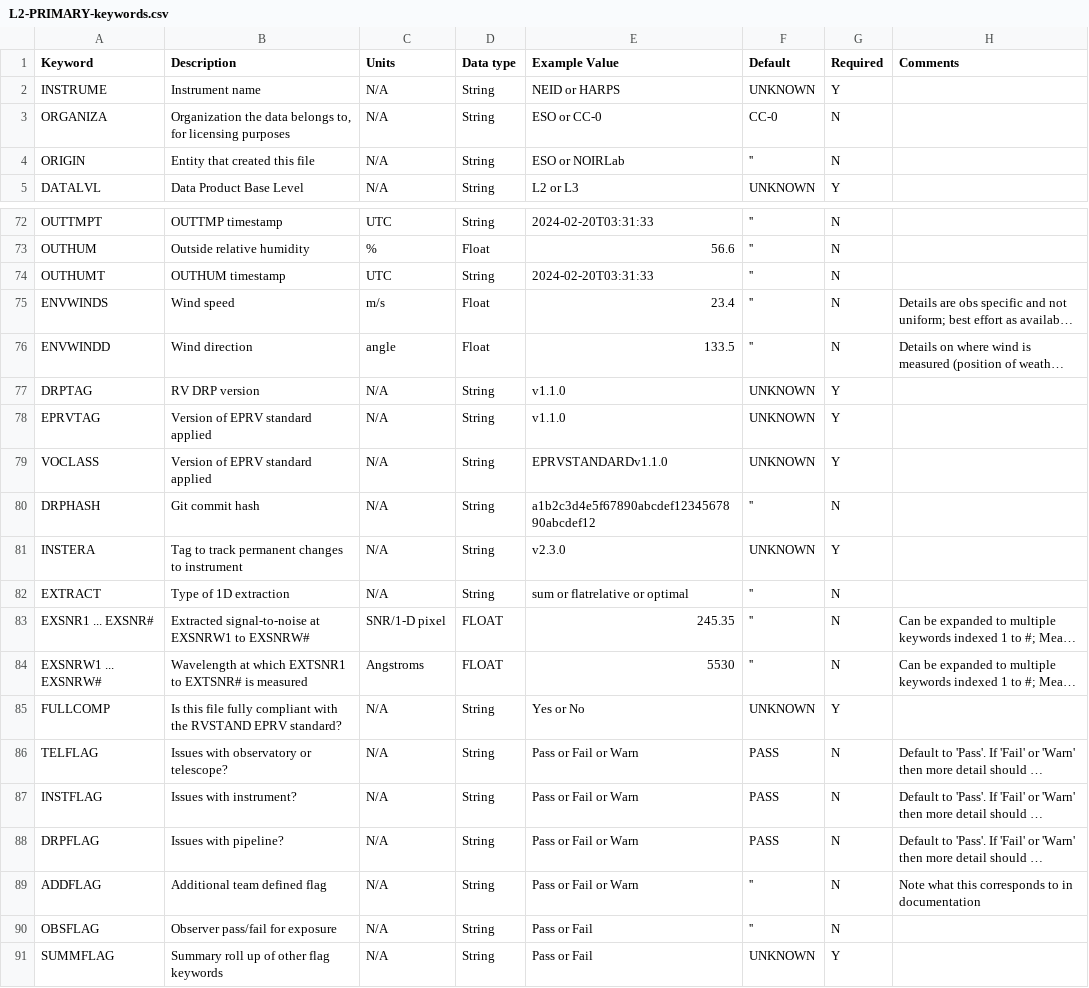
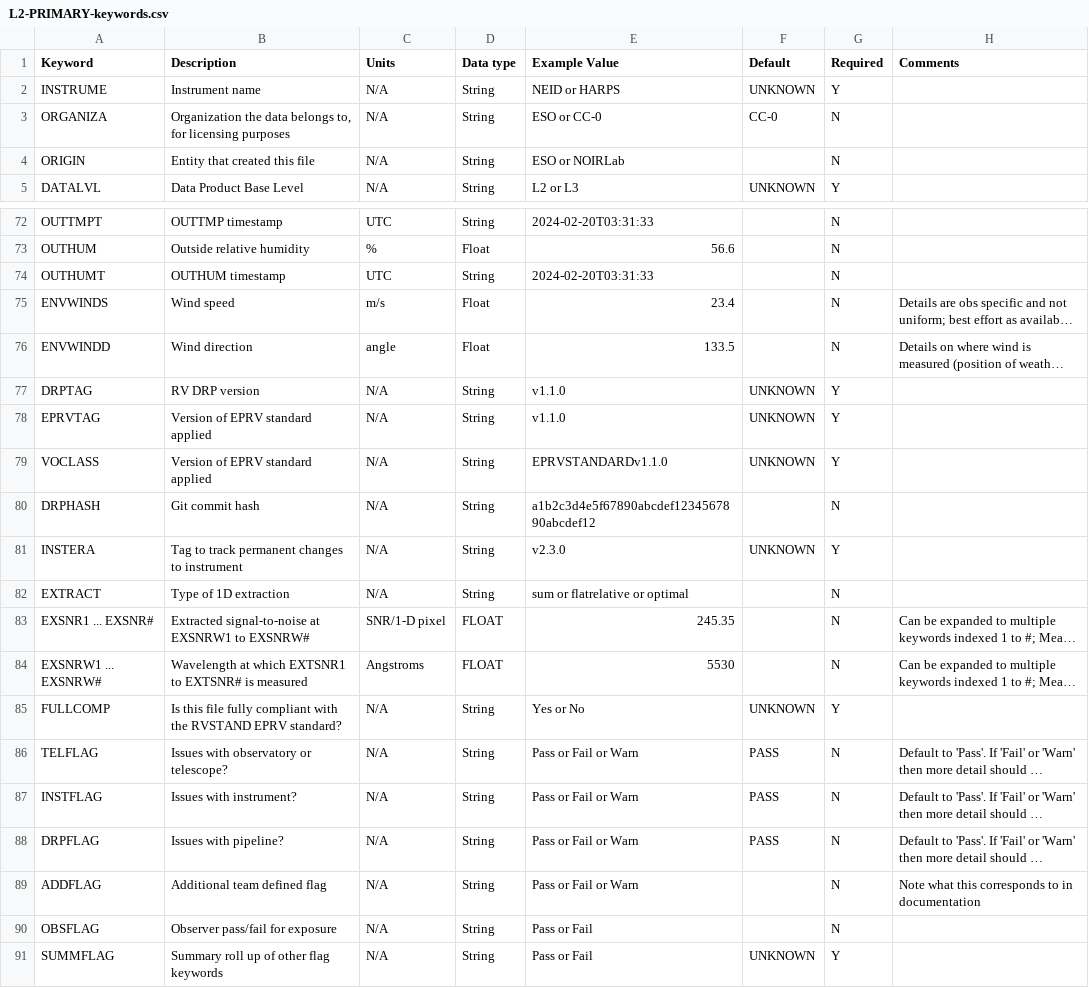
Before and after one commit to phdparedes/RVData, a CSV file: rvdata/core/models/config/L2-PRIMARY-keywords.csv, drawn as a sheet; only a part is shown, gaps mark what is left out; long unchanged cells end in …; the diff covers the shown part only; the diff names each change by its address in the sheet, - before the commit and + after, or states it on an @@ line.

```diff
--- a/rvdata/core/models/config/L2-PRIMARY-keywords.csv
+++ b/rvdata/core/models/config/L2-PRIMARY-keywords.csv
-F4 (Default): ''
+F4 (Default): (empty)
-F72:F76 (Default): ''
+F72:F76 (Default): (empty)
-F80 (Default): ''
+F80 (Default): (empty)
-F82:F84 (Default): ''
+F82:F84 (Default): (empty)
-F89:F90 (Default): ''
+F89:F90 (Default): (empty)
```
Also changed, not shown: 37 edited cells elsewhere in this file.
